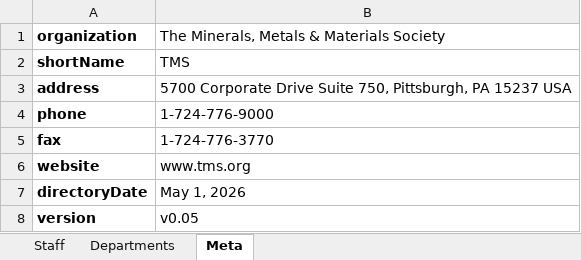
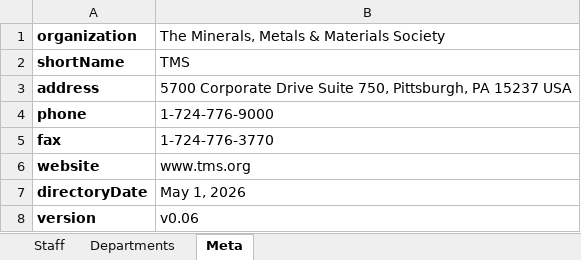
Before and after one commit to Bdemmler32/TMSOrgChart, an Excel workbook: staff-data.xlsx, sheet Meta, drawn as a sheet; values as stored, in another font and other column widths than the file's, no borders; the diff names each change by its address in the sheet, - before the commit and + after, or states it on an @@ line.

```diff
--- a/staff-data.xlsx (sheet Meta)
+++ b/staff-data.xlsx (sheet Meta)
-B8: v0.05
+B8: v0.06
```
Also changed, not shown: 3 other files.
